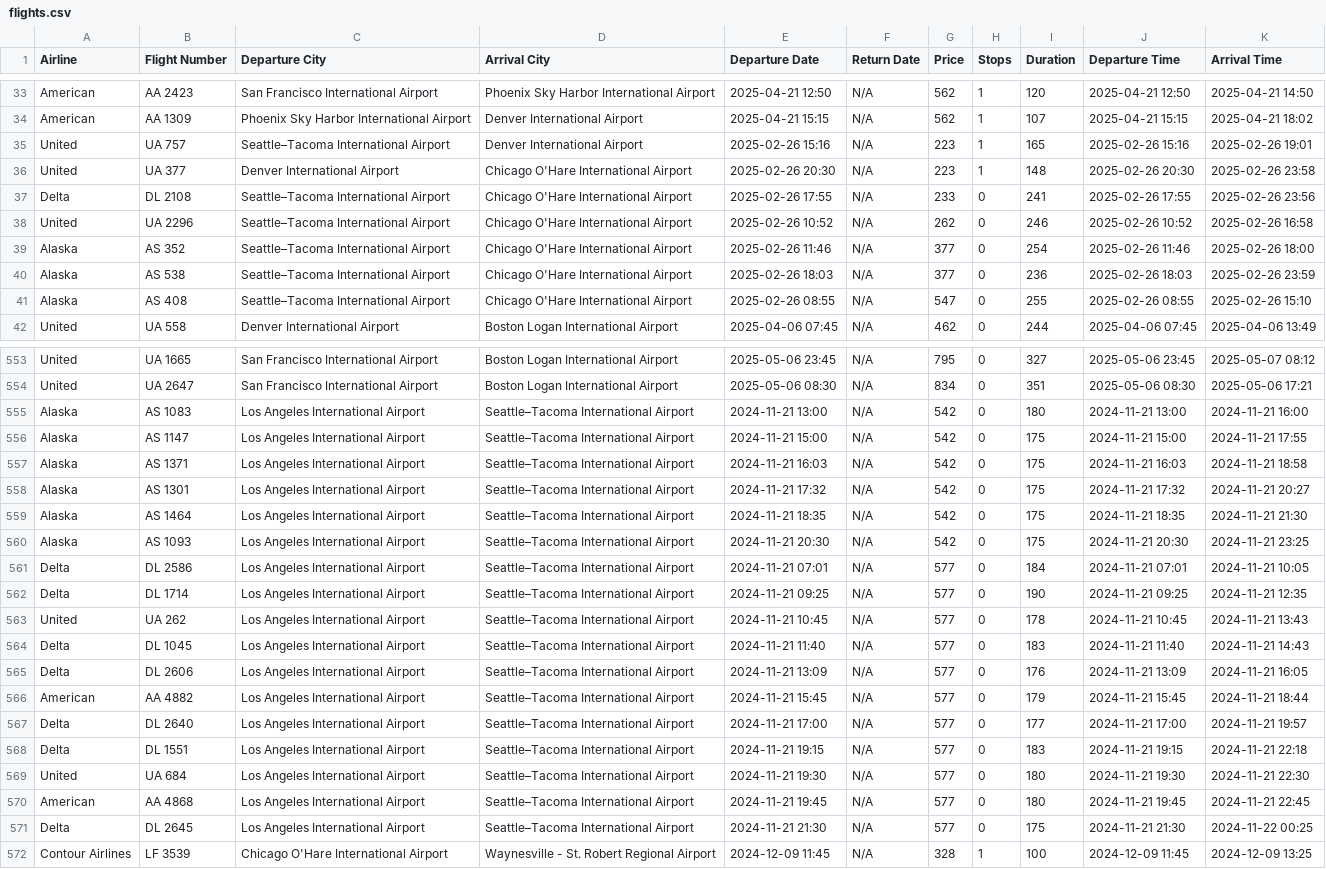
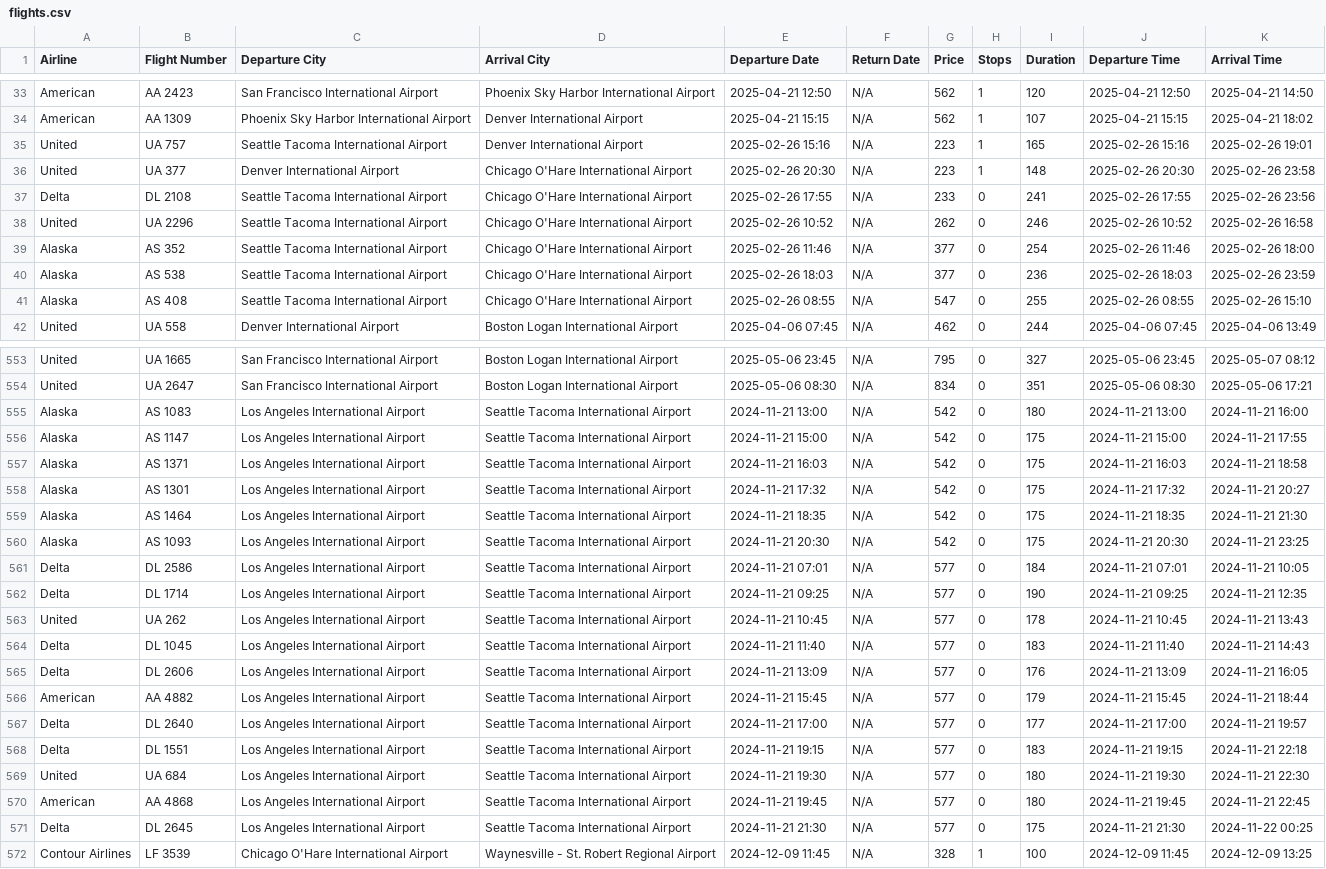
Before and after one commit to ptonpe/dyanmic-flight-pricing, a CSV file: flights.csv, drawn as a sheet; only a part is shown, gaps mark what is left out; the diff covers the shown part only; the diff names each change by its address in the sheet, - before the commit and + after, or states it on an @@ line.

```diff
--- a/flights.csv
+++ b/flights.csv
-C35 (Departure City): Seattle–Tacoma International Airport
+C35 (Departure City): Seattle Tacoma International Airport
-C37:C41 (Departure City): Seattle–Tacoma International Airport
+C37:C41 (Departure City): Seattle Tacoma International Airport
-D555:D571 (Arrival City): Seattle–Tacoma International Airport
+D555:D571 (Arrival City): Seattle Tacoma International Airport
```
Also changed, not shown: 119 edited cells elsewhere in this file, 2 other files.
